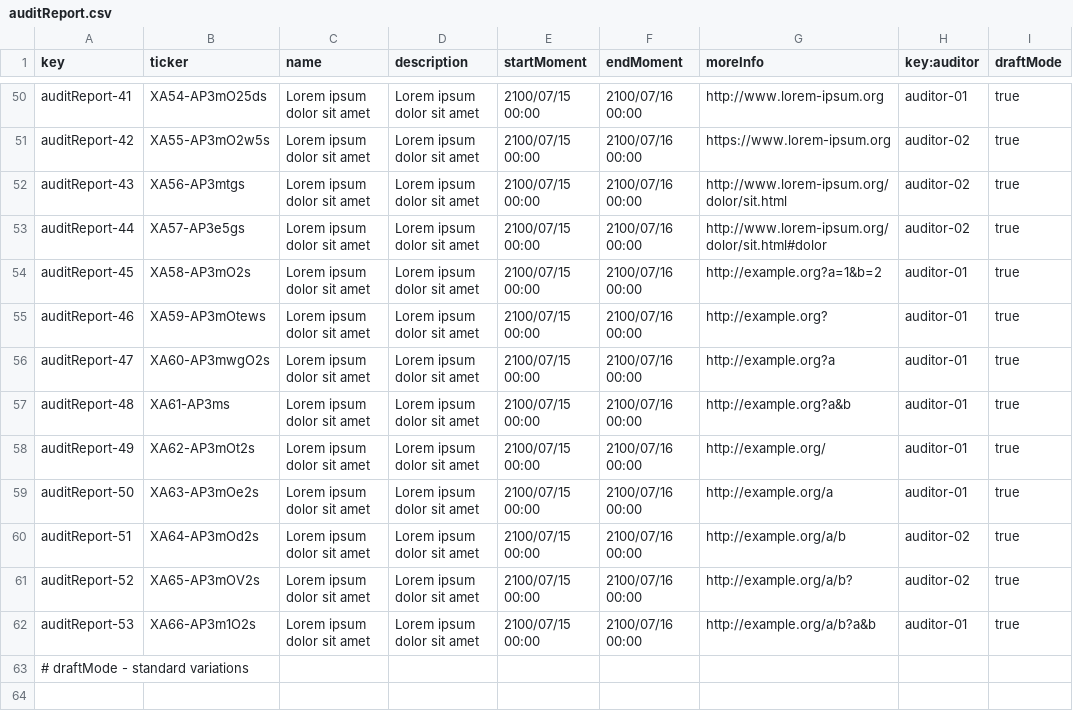
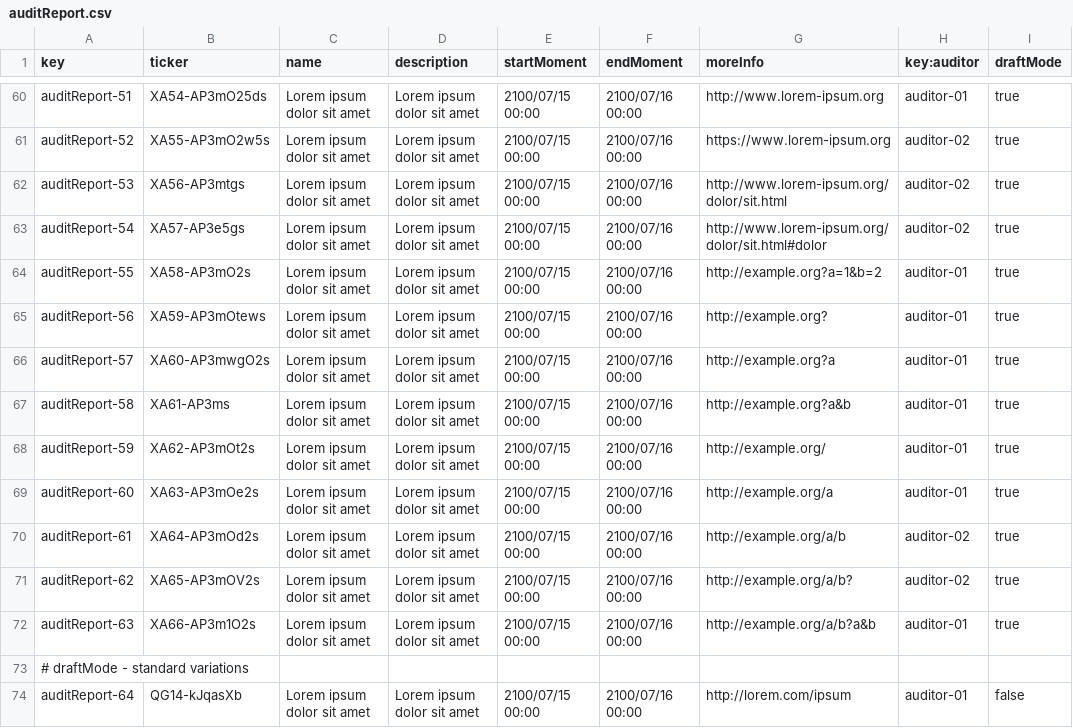
Before and after one commit to jesrammar/Acme-Starters-B, a CSV file: src/main/resources/WEB-INF/data/sample/batch-01/auditReport.csv, drawn as a sheet; only a part is shown, gaps mark what is left out; addresses are those after the commit; the diff covers the shown part only; the diff names each change by its address in the sheet, - before the commit and + after, or states it on an @@ line.

```diff
--- a/src/main/resources/WEB-INF/data/sample/batch-01/auditReport.csv
+++ b/src/main/resources/WEB-INF/data/sample/batch-01/auditReport.csv
-A60 (key): auditReport-41
+A60 (key): auditReport-51
-A61 (key): auditReport-42
+A61 (key): auditReport-52
-A62 (key): auditReport-43
+A62 (key): auditReport-53
-A63 (key): auditReport-44
+A63 (key): auditReport-54
-A64 (key): auditReport-45
+A64 (key): auditReport-55
-A65 (key): auditReport-46
+A65 (key): auditReport-56
-A66 (key): auditReport-47
+A66 (key): auditReport-57
-A67 (key): auditReport-48
+A67 (key): auditReport-58
-A68 (key): auditReport-49
+A68 (key): auditReport-59
-A69 (key): auditReport-50
+A69 (key): auditReport-60
-A70 (key): auditReport-51
+A70 (key): auditReport-61
-A71 (key): auditReport-52
+A71 (key): auditReport-62
-A72 (key): auditReport-53
+A72 (key): auditReport-63
+row 74: auditReport-64 | QG14-kJqasXb | Lorem ipsum dolor sit amet | Lorem ipsum dolor sit amet | 2100/07/15 00:00 | 2100/07/16 00:00 | http://lorem.com/ipsum | auditor-01 | false
```
Also changed, not shown: 10 added rows and 23 edited cells elsewhere in this file, src/main/resources/WEB-INF/data/sample/batch-01/auditSection.csv.
